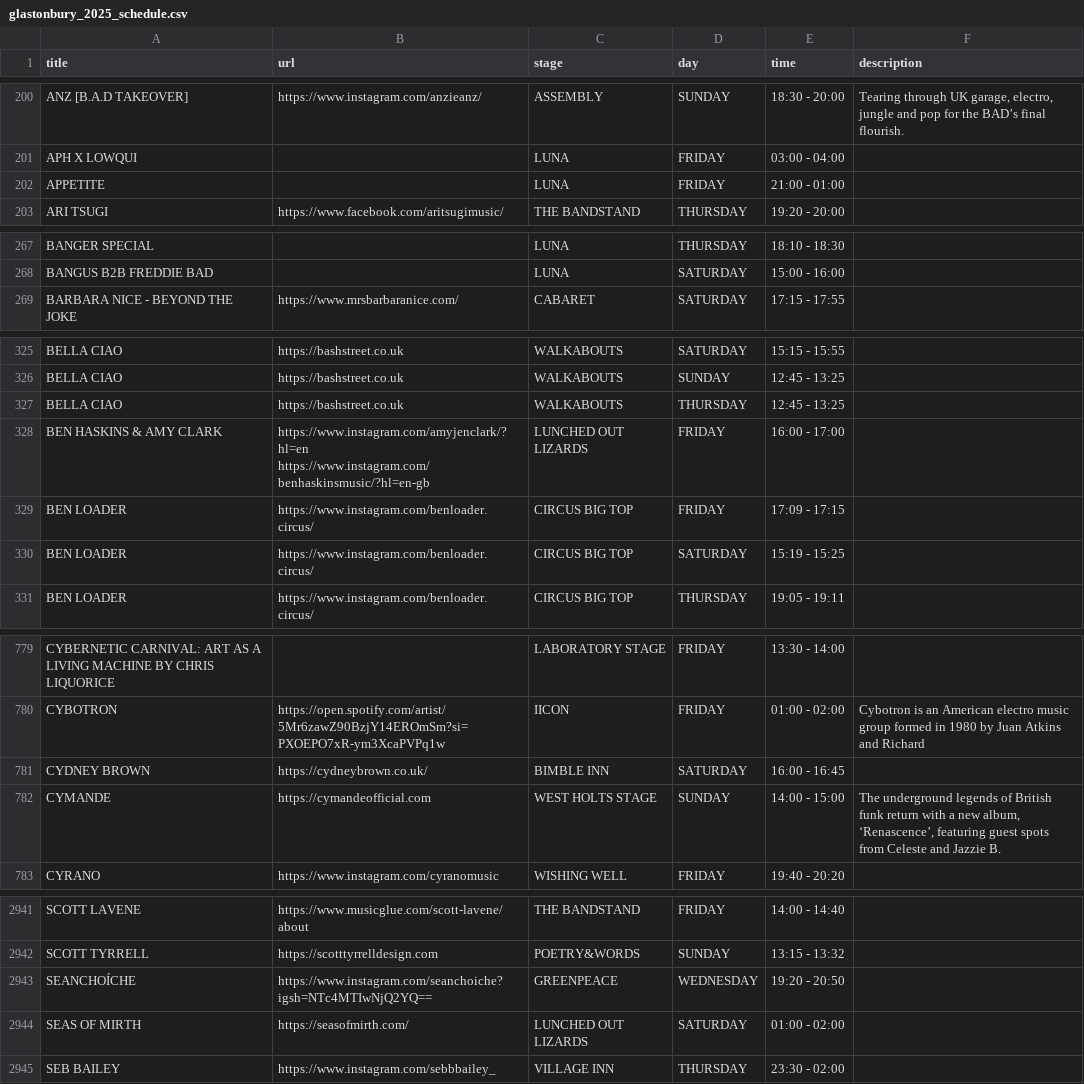
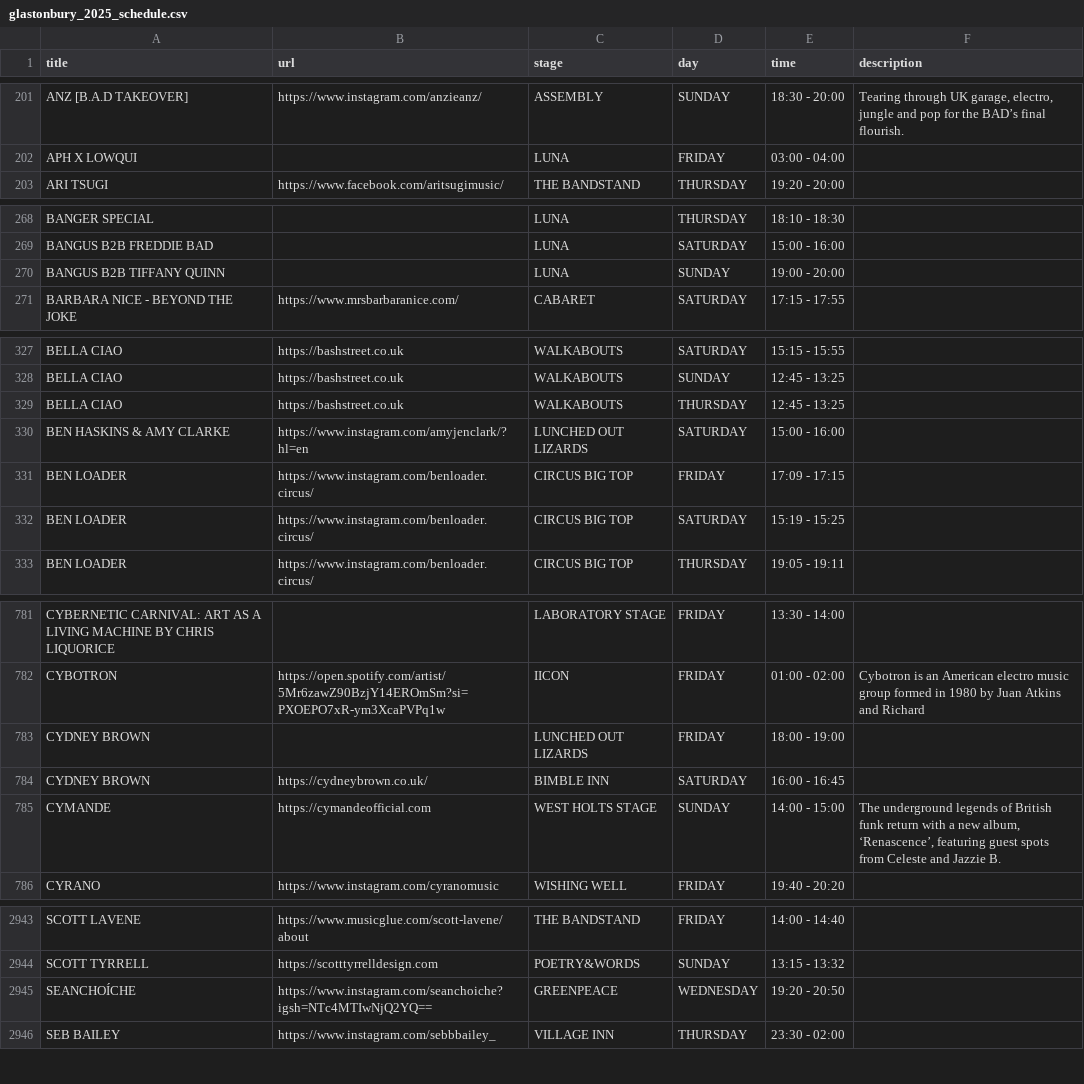
Before and after one commit to Jonty/glastoscrape, a CSV file: glastonbury_2025_schedule.csv, drawn as a sheet; only a part is shown, gaps mark what is left out; the diff covers the shown part only.

```diff
--- a/glastonbury_2025_schedule.csv
+++ b/glastonbury_2025_schedule.csv
@@ -206,3 +207,2 @@ ANZ [B.A.D TAKEOVER],https://www.instagram.com/anzieanz/,ASSEMBLY,SUNDAY,18:30
 APH X LOWQUI,,LUNA,FRIDAY,03:00 - 04:00,
-APPETITE,,LUNA,FRIDAY,21:00 - 01:00,
 ARI TSUGI,https://www.facebook.com/aritsugimusic/,THE BANDSTAND,THURSDAY,19:20 - 20:00,
@@ -273,2 +274,3 @@ BANGER SPECIAL,,LUNA,THURSDAY,18:10 - 18:30,
 BANGUS B2B FREDDIE BAD,,LUNA,SATURDAY,15:00 - 16:00,
+BANGUS B2B TIFFANY QUINN,,LUNA,SUNDAY,19:00 - 20:00,
 BARBARA NICE - BEYOND THE JOKE,https://www.mrsbarbaranice.com/,CABARET,SATURDAY,17:15 - 17:55,
@@ -332,4 +334,3 @@ BELLA CIAO,https://bashstreet.co.uk,WALKABOUTS,SUNDAY,12:45 - 13:25,
 BELLA CIAO,https://bashstreet.co.uk,WALKABOUTS,THURSDAY,12:45 - 13:25,
-BEN HASKINS & AMY CLARK,"https://www.instagram.com/amyjenclark/?hl=en
-https://www.instagram.com/benhaskinsmusic/?hl=en-gb",LUNCHED OUT LIZARDS,FRIDAY,16:00 - 17:00,
+BEN HASKINS & AMY CLARKE,https://www.instagram.com/amyjenclark/?hl=en,LUNCHED OUT LIZARDS,SATURDAY,15:00 - 16:00,
 BEN LOADER,https://www.instagram.com/benloader.circus/,CIRCUS BIG TOP,FRIDAY,17:09 - 17:15,
@@ -786,2 +787,3 @@ CYBERNETIC CARNIVAL: ART AS A LIVING MACHINE BY CHRIS LIQUORICE,,LABORATORY STAG
 CYBOTRON,https://open.spotify.com/artist/5Mr6zawZ90BzjY14EROmSm?si=PXOEPO7xR-ym3XcaPVPq1w,IICON,FRIDAY,01:00 - 02:00,Cybotron is an American electro music group formed in 1980 by Juan Atkins and Richard
+CYDNEY BROWN,,LUNCHED OUT LIZARDS,FRIDAY,18:00 - 19:00,
 CYDNEY BROWN,https://cydneybrown.co.uk/,BIMBLE INN,SATURDAY,16:00 - 16:45,
@@ -2973,3 +2974,2 @@ SCOTT TYRRELL,https://scotttyrrelldesign.com,POETRY&WORDS,SUNDAY,13:15 - 13:32
 SEANCHOÍCHE,https://www.instagram.com/seanchoiche?igsh=NTc4MTIwNjQ2YQ==,GREENPEACE,WEDNESDAY,19:20 - 20:50,
-SEAS OF MIRTH,https://seasofmirth.com/,LUNCHED OUT LIZARDS,SATURDAY,01:00 - 02:00,
 SEB BAILEY,https://www.instagram.com/sebbbailey_,VILLAGE INN,THURSDAY,23:30 - 02:00,
```
Also changed, not shown: 8 added rows, 8 removed rows and 26 edited cells elsewhere in this file.
